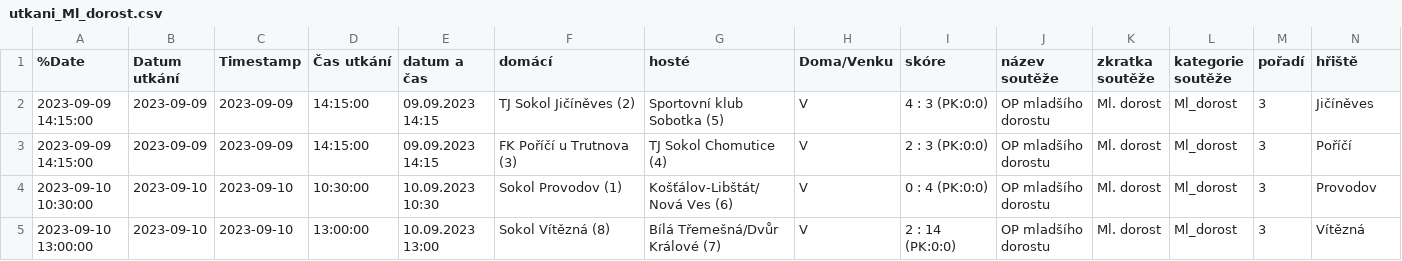
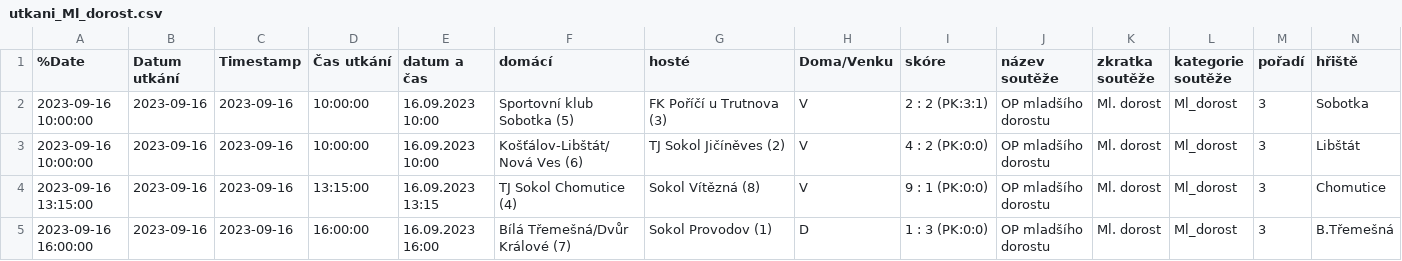
Before and after one commit to MustafaHadzi/bt_matches, a CSV file: utkani_Ml_dorost.csv, drawn as a sheet; only a part is shown; removed rows and columns are numbered as before the commit, all else as after; rows hold the shown columns only; the diff names each change by its address in the sheet, - before the commit and + after, or states it on an @@ line.

Commit message:
Committing file utkani_Ml_dorost.csv

```diff
--- a/utkani_Ml_dorost.csv
+++ b/utkani_Ml_dorost.csv
-row 2: 2023-09-09 14:15:00 | 2023-09-09 | 2023-09-09 | 14:15:00 | 09.09.2023 14:15 | TJ Sokol Jičíněves (2) | Sportovní klub Sobotka (5) | V | 4 : 3 (PK:0:0) | OP mladšího dorostu | Ml. dorost | Ml_dorost | 3 | Jičíněves
-A2 (%Date): 2023-09-09 14:15:00
+A2 (%Date): 2023-09-16 10:00:00
-B2 (Datum utkání): 2023-09-09
+B2 (Datum utkání): 2023-09-16
-C2 (Timestamp): 2023-09-09
+C2 (Timestamp): 2023-09-16
-D2 (Čas utkání): 14:15:00
+D2 (Čas utkání): 10:00:00
-E2 (datum a čas): 09.09.2023 14:15
+E2 (datum a čas): 16.09.2023 10:00
-F2 (domácí): FK Poříčí u Trutnova (3)
+F2 (domácí): Sportovní klub Sobotka (5)
-G2 (hosté): TJ Sokol Chomutice (4)
+G2 (hosté): FK Poříčí u Trutnova (3)
-I2 (skóre): 2 : 3 (PK:0:0)
+I2 (skóre): 2 : 2 (PK:3:1)
-N2 (hřiště): Poříčí
+N2 (hřiště): Sobotka
-A3 (%Date): 2023-09-10 10:30:00
+A3 (%Date): 2023-09-16 10:00:00
-B3:B4 (Datum utkání): 2023-09-10
+B3:B4 (Datum utkání): 2023-09-16
-C3:C4 (Timestamp): 2023-09-10
+C3:C4 (Timestamp): 2023-09-16
-D3 (Čas utkání): 10:30:00
+D3 (Čas utkání): 10:00:00
-E3 (datum a čas): 10.09.2023 10:30
+E3 (datum a čas): 16.09.2023 10:00
-F3 (domácí): Sokol Provodov (1)
+F3 (domácí): Košťálov-Libštát/Nová Ves (6)
-G3 (hosté): Košťálov-Libštát/Nová Ves (6)
+G3 (hosté): TJ Sokol Jičíněves (2)
-I3 (skóre): 0 : 4 (PK:0:0)
+I3 (skóre): 4 : 2 (PK:0:0)
-N3 (hřiště): Provodov
+N3 (hřiště): Libštát
-A4 (%Date): 2023-09-10 13:00:00
+A4 (%Date): 2023-09-16 13:15:00
-D4 (Čas utkání): 13:00:00
+D4 (Čas utkání): 13:15:00
-E4 (datum a čas): 10.09.2023 13:00
+E4 (datum a čas): 16.09.2023 13:15
-F4 (domácí): Sokol Vítězná (8)
+F4 (domácí): TJ Sokol Chomutice (4)
-G4 (hosté): Bílá Třemešná/Dvůr Králové (7)
+G4 (hosté): Sokol Vítězná (8)
-I4 (skóre): 2 : 14 (PK:0:0)
+I4 (skóre): 9 : 1 (PK:0:0)
-N4 (hřiště): Vítězná
+N4 (hřiště): Chomutice
+row 5: 2023-09-16 16:00:00 | 2023-09-16 | 2023-09-16 | 16:00:00 | 16.09.2023 16:00 | Bílá Třemešná/Dvůr Králové (7) | Sokol Provodov (1) | D | 1 : 3 (PK:0:0) | OP mladšího dorostu | Ml. dorost | Ml_dorost | 3 | B.Třemešná
```
